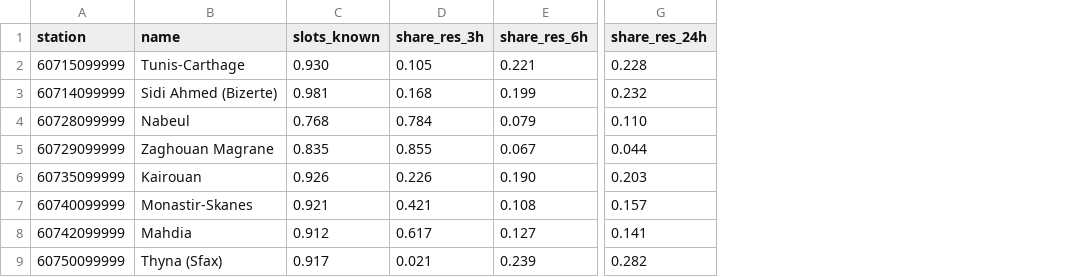
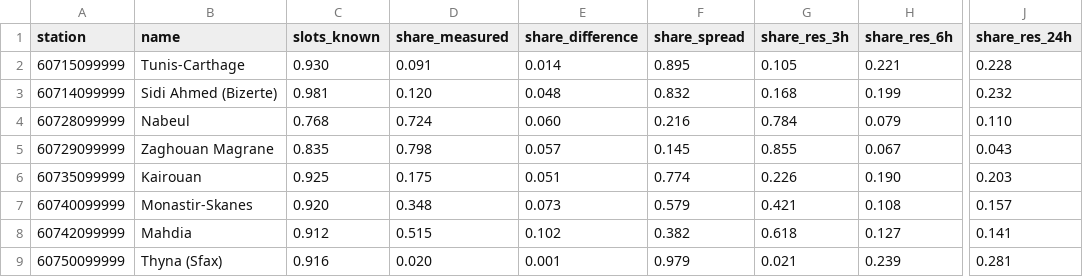
Before and after one commit to RahmaBradai724/competition, a CSV file: data/tn_trigger/synop_coverage.csv, drawn as a sheet; only a part is shown, gaps mark what is left out; addresses are those after the commit; the diff names each change by its address in the sheet, - before the commit and + after, or states it on an @@ line.

```diff
--- a/data/tn_trigger/synop_coverage.csv
+++ b/data/tn_trigger/synop_coverage.csv
+column D (share_measured), rows 2-9: 0.091 | 0.120 | 0.724 | 0.798 | 0.175 | 0.348 | 0.515 | 0.020
+column E (share_difference), rows 2-9: 0.014 | 0.048 | 0.060 | 0.057 | 0.051 | 0.073 | 0.102 | 0.001
+column F (share_spread), rows 2-9: 0.895 | 0.832 | 0.216 | 0.145 | 0.774 | 0.579 | 0.382 | 0.979
-J5 (share_res_24h): 0.044
+J5 (share_res_24h): 0.043
-C6 (slots_known): 0.926
+C6 (slots_known): 0.925
-C7 (slots_known): 0.921
+C7 (slots_known): 0.920
-G8 (share_res_3h): 0.617
+G8 (share_res_3h): 0.618
-C9 (slots_known): 0.917
+C9 (slots_known): 0.916
-J9 (share_res_24h): 0.282
+J9 (share_res_24h): 0.281
```
Also changed, not shown: reports/tn_trigger_synop/main/spells.csv, reports/tn_trigger_synop/main/thresholds.csv, 21 other files.
